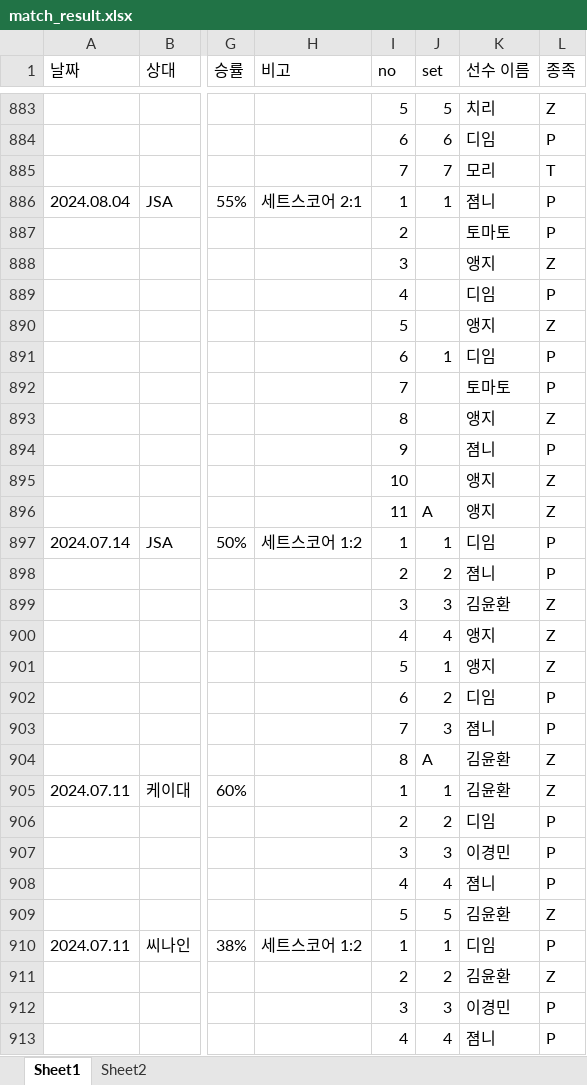
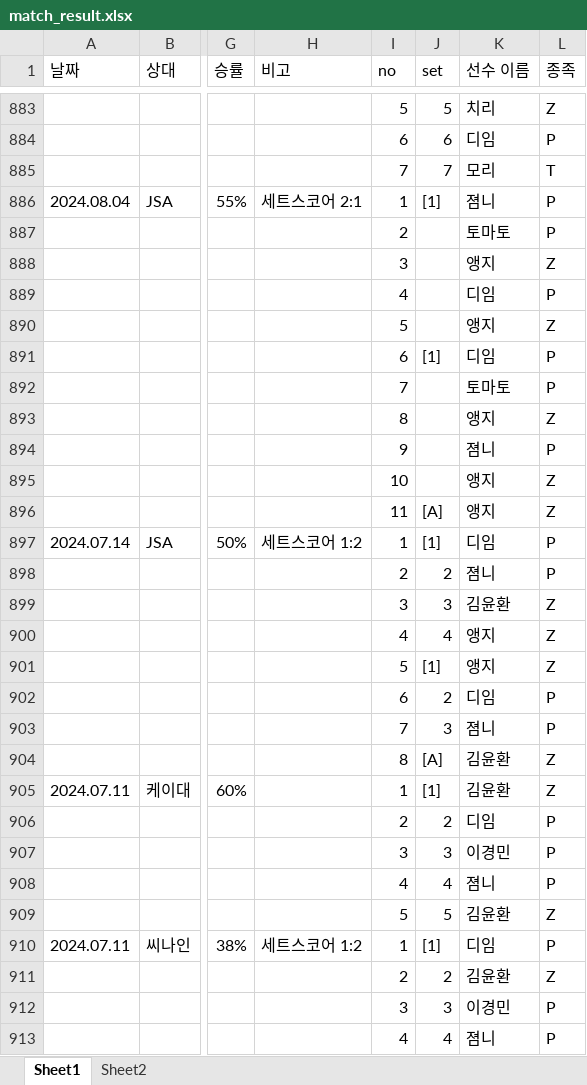
Before and after one commit to tpbnn/mtszsite, an Excel workbook: match_result.xlsx, sheet Sheet1, drawn as a sheet; only a part is shown, gaps mark what is left out; values as stored, in another font and other column widths than the file's, no borders; the diff covers the shown part only; the diff names each change by its address in the sheet, - before the commit and + after, or states it on an @@ line.

```diff
--- a/match_result.xlsx (sheet Sheet1)
+++ b/match_result.xlsx (sheet Sheet1)
-J886 (set): 1
+J886 (set): [1]
-J891 (set): 1
+J891 (set): [1]
-J896 (set): A
+J896 (set): [A]
-J897 (set): 1
+J897 (set): [1]
-J901 (set): 1
+J901 (set): [1]
-J904 (set): A
+J904 (set): [A]
-J905 (set): 1
+J905 (set): [1]
-J910 (set): 1
+J910 (set): [1]
```
Also changed, not shown: 257 edited cells elsewhere in this sheet.
